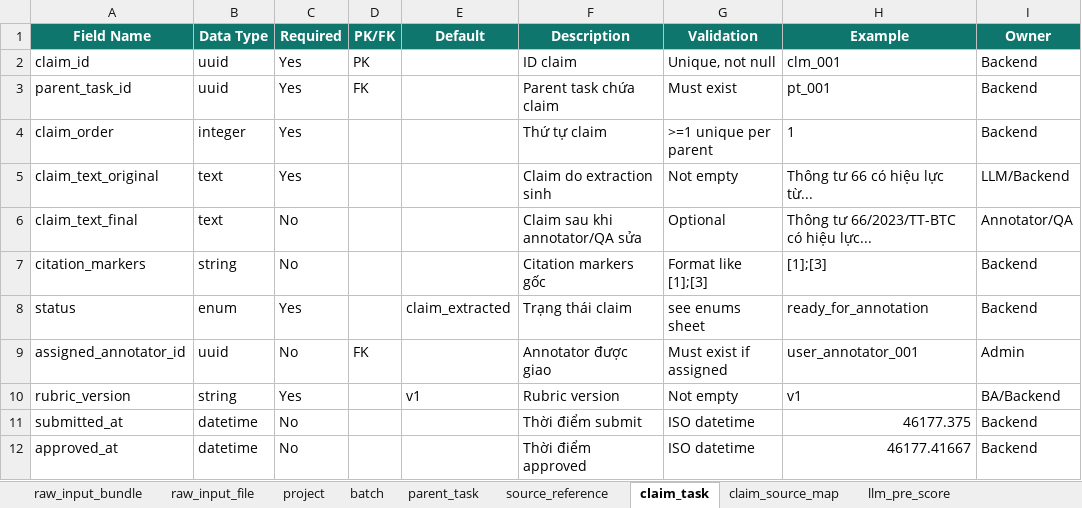
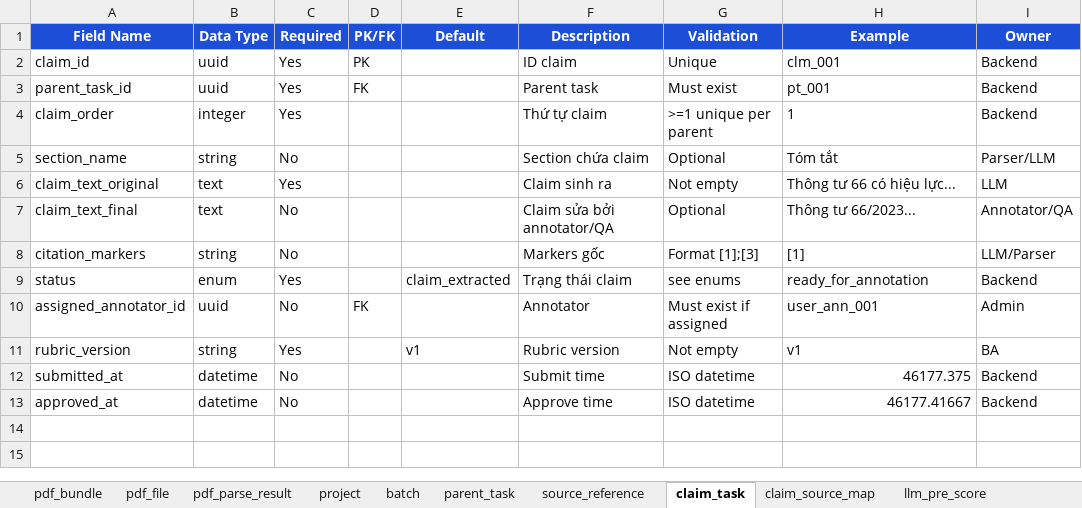
Before and after one commit to tuyetngth2558/ai_annotation_platform, an Excel workbook: docs/03_ba/dan/06_Data_Dictionary.xlsx, sheet claim_task, drawn as a sheet; values as stored, in another font and other column widths than the file's, no borders; table styles not drawn; addresses are those after the commit; the diff names each change by its address in the sheet, - before the commit and + after, or states it on an @@ line.

Commit message:
Update dan docs: PDF-native MVP input, updated schemas, validation, risk notes

```diff
--- a/docs/03_ba/dan/06_Data_Dictionary.xlsx (sheet claim_task)
+++ b/docs/03_ba/dan/06_Data_Dictionary.xlsx (sheet claim_task)
-sheet tab: raw_input_bundle
+sheet tab: pdf_bundle
-sheet tab: raw_input_file
+sheet tab: pdf_file
+sheet tab: pdf_parse_result
-A1:I1 fill: #0F766E
+A1:I1 fill: #1D4ED8
-G2 (Validation): Unique, not null
+G2 (Validation): Unique
-F3 (Description): Parent task chứa claim
+F3 (Description): Parent task
+row 5: section_name | string | No |  |  | Section chứa claim | Optional | Tóm tắt | Parser/LLM
-F6 (Description): Claim do extraction sinh
+F6 (Description): Claim sinh ra
-H6 (Example): Thông tư 66 có hiệu lực từ...
+H6 (Example): Thông tư 66 có hiệu lực...
-I6 (Owner): LLM/Backend
+I6 (Owner): LLM
-F7 (Description): Claim sau khi annotator/QA sửa
+F7 (Description): Claim sửa bởi annotator/QA
-H7 (Example): Thông tư 66/2023/TT-BTC có hiệu lực...
+H7 (Example): Thông tư 66/2023...
-F8 (Description): Citation markers gốc
+F8 (Description): Markers gốc
-G8 (Validation): Format like [1];[3]
+G8 (Validation): Format [1];[3]
-H8 (Example): [1];[3]
+H8 (Example): [1]
-I8 (Owner): Backend
+I8 (Owner): LLM/Parser
-G9 (Validation): see enums sheet
+G9 (Validation): see enums
-F10 (Description): Annotator được giao
+F10 (Description): Annotator
-H10 (Example): user_annotator_001
+H10 (Example): user_ann_001
-I11 (Owner): BA/Backend
+I11 (Owner): BA
-F12 (Description): Thời điểm submit
+F12 (Description): Submit time
-F13 (Description): Thời điểm approved
+F13 (Description): Approve time
```
Also changed, not shown: sheet source_reference, sheet pdf_file, sheet batch, sheet parent_task, sheet annotation_submission, sheet llm_pre_score, 9 more sheets, 10 other files.
